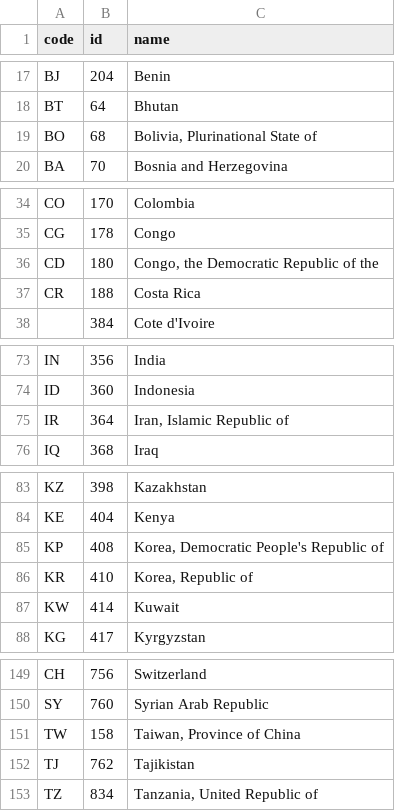
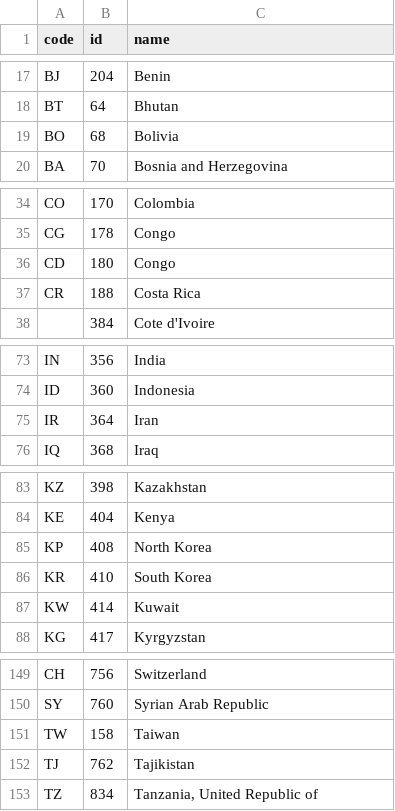
Before and after one commit to Alquila/Datavis2022Group1, a CSV file: data/world-110m-country-codes.csv, drawn as a sheet; only a part is shown, gaps mark what is left out; the diff covers the shown part only.

Commit message:
Added legend to pie chart. changed names so they match

```diff
--- a/data/world-110m-country-codes.csv
+++ b/data/world-110m-country-codes.csv
@@ -18,3 +18,3 @@ BJ,204,Benin
 BT,64,Bhutan
-BO,68,"Bolivia, Plurinational State of"
+BO,68,Bolivia
 BA,70,Bosnia and Herzegovina
@@ -35,3 +35,3 @@ CO,170,Colombia
 CG,178,Congo
-CD,180,"Congo, the Democratic Republic of the"
+CD,180,Congo
 CR,188,Costa Rica
@@ -74,3 +74,3 @@ IN,356,India
 ID,360,Indonesia
-IR,364,"Iran, Islamic Republic of"
+IR,364,Iran
 IQ,368,Iraq
@@ -84,4 +84,4 @@ KZ,398,Kazakhstan
 KE,404,Kenya
-KP,408,"Korea, Democratic People's Republic of"
-KR,410,"Korea, Republic of"
+KP,408,"North Korea"
+KR,410,"South Korea"
 KW,414,Kuwait
@@ -150,3 +150,3 @@ CH,756,Switzerland
 SY,760,Syrian Arab Republic
-TW,158,"Taiwan, Province of China"
+TW,158,Taiwan
 TJ,762,Tajikistan
```
Also changed, not shown: 1 edited cell elsewhere in this file, 4 other files.
